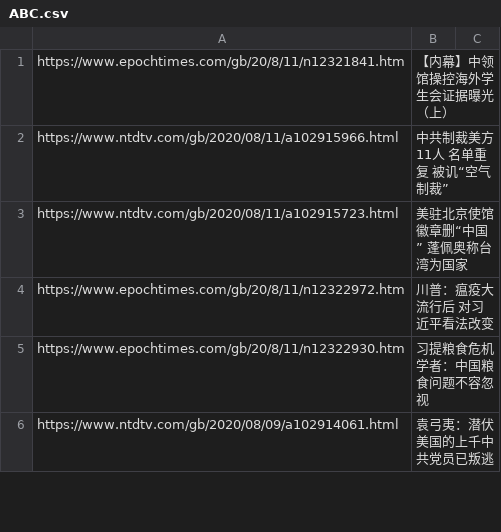
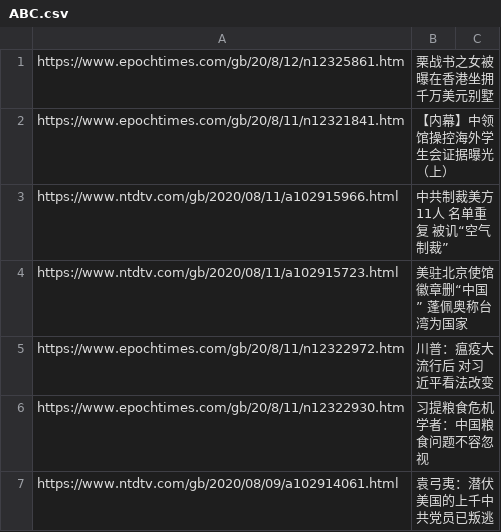
Before and after one commit to sendtruth2020/goodnews, a CSV file: indexes/ABC.csv, drawn as a sheet; only a part is shown; the diff names each change by its address in the sheet, - before the commit and + after, or states it on an @@ line.

Commit message:
Update ABC.csv

```diff
--- a/indexes/ABC.csv
+++ b/indexes/ABC.csv
+row 1: https://www.epochtimes.com/gb/20/8/12/n12325861.htm | 栗战书之女被曝在香港坐拥千万美元别墅
```
